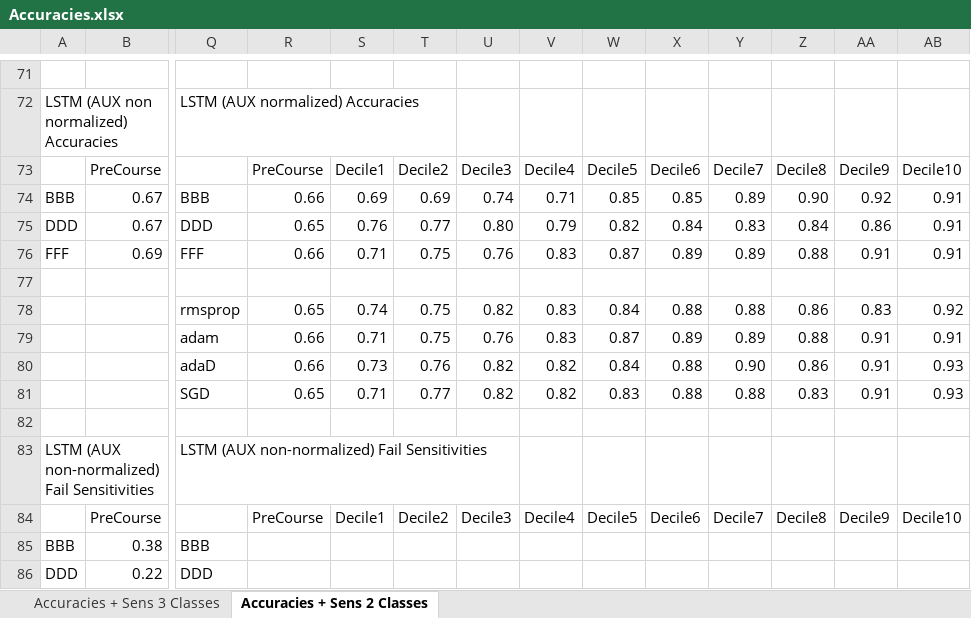
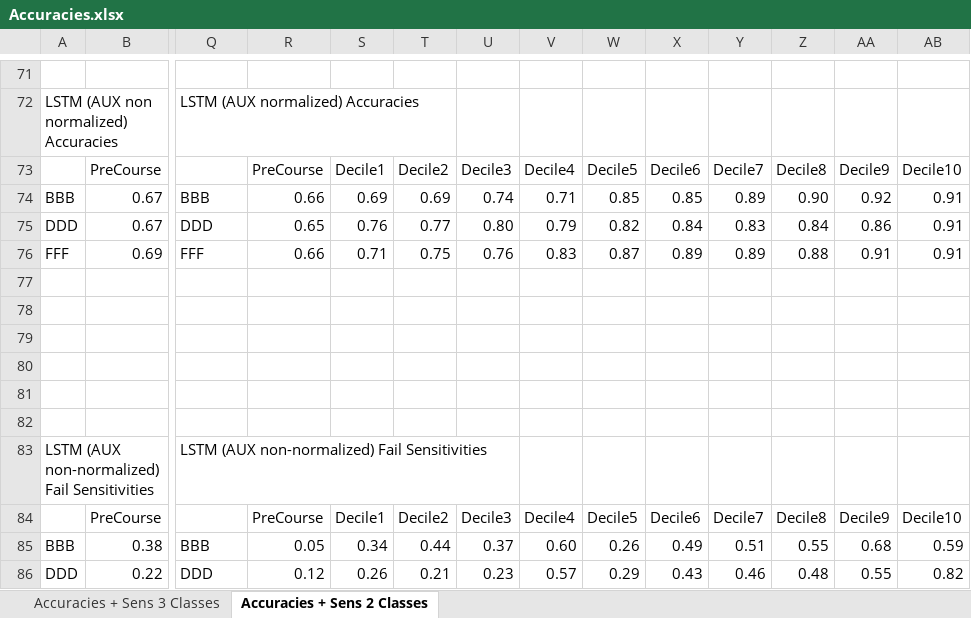
Before and after one commit to ChrisTheun/Deep-Learning-for-Learning-Analytics-Project, an Excel workbook: Results/Accuracies.xlsx, sheet Accuracies + Sens 2 Classes, drawn as a sheet; only a part is shown, gaps mark what is left out; values as stored, in another font and other column widths than the file's, no borders; charts and pictures not drawn; rows hold the shown columns only; the diff covers the shown part only; the diff names each change by its address in the sheet, - before the commit and + after, or states it on an @@ line.

Commit message:
updated results documentation

```diff
--- a/Results/Accuracies.xlsx (sheet Accuracies + Sens 2 Classes)
+++ b/Results/Accuracies.xlsx (sheet Accuracies + Sens 2 Classes)
-row 78:  |  | rmsprop | 0.65 | 0.74 | 0.75 | 0.82 | 0.83 | 0.84 | 0.88 | 0.88 | 0.86 | 0.83 | 0.92
+row 78: (empty)
-row 79:  |  | adam | 0.66 | 0.71 | 0.75 | 0.76 | 0.83 | 0.87 | 0.89 | 0.89 | 0.88 | 0.91 | 0.91
+row 79: (empty)
-row 80:  |  | adaD | 0.66 | 0.73 | 0.76 | 0.82 | 0.82 | 0.84 | 0.88 | 0.90 | 0.86 | 0.91 | 0.93
+row 80: (empty)
-row 81:  |  | SGD | 0.65 | 0.71 | 0.77 | 0.82 | 0.82 | 0.83 | 0.88 | 0.88 | 0.83 | 0.91 | 0.93
+row 81: (empty)
-R85: (empty)
+R85: 0.05
-S85: (empty)
+S85: 0.34
-T85: (empty)
+T85: 0.44
-U85: (empty)
+U85: 0.37
-V85: (empty)
+V85: 0.60
-W85: (empty)
+W85: 0.26
-X85: (empty)
+X85: 0.49
-Y85: (empty)
+Y85: 0.51
-Z85: (empty)
+Z85: 0.55
-AA85: (empty)
+AA85: 0.68
-AB85: (empty)
+AB85: 0.59
-R86: (empty)
+R86: 0.12
-S86: (empty)
+S86: 0.26
-T86: (empty)
+T86: 0.21
-U86: (empty)
+U86: 0.23
-V86: (empty)
+V86: 0.57
-W86: (empty)
+W86: 0.29
-X86: (empty)
+X86: 0.43
-Y86: (empty)
+Y86: 0.46
-Z86: (empty)
+Z86: 0.48
-AA86: (empty)
+AA86: 0.55
-AB86: (empty)
+AB86: 0.82
```
Also changed, not shown: 11 edited cells elsewhere in this sheet, sheet Accuracies + Sens 3 Classes, charts or pictures, 1 other file.
